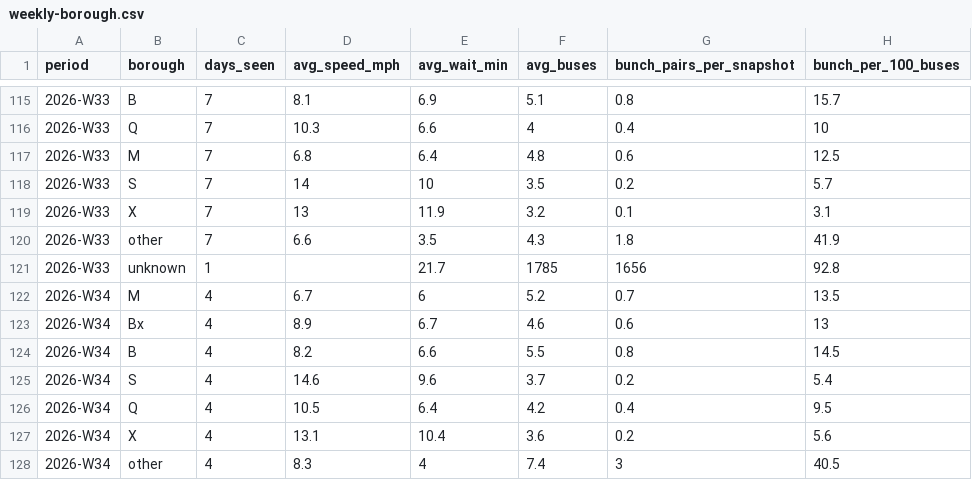
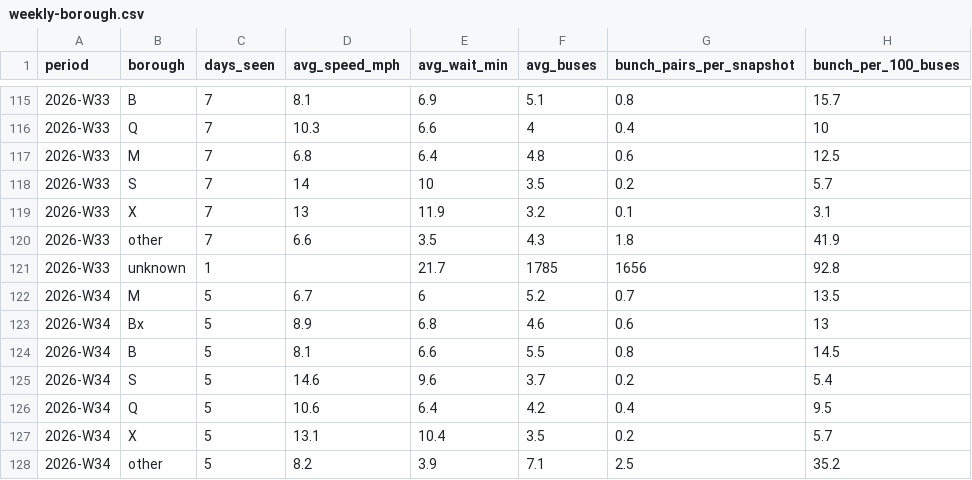
Before and after one commit to joshgreenman1973/experiments, a CSV file: nyc-bus-tracker/data/downloads/weekly-borough.csv, drawn as a sheet; only a part is shown, gaps mark what is left out.

```diff
--- a/nyc-bus-tracker/data/downloads/weekly-borough.csv
+++ b/nyc-bus-tracker/data/downloads/weekly-borough.csv
@@ -121,8 +121,8 @@ period,borough,days_seen,avg_speed_mph,avg_wait_min,avg_buses,bunch_pairs_per_sn
 2026-W33,unknown,1,,21.7,1785,1656,92.8
-2026-W34,M,4,6.7,6,5.2,0.7,13.5
-2026-W34,Bx,4,8.9,6.7,4.6,0.6,13
-2026-W34,B,4,8.2,6.6,5.5,0.8,14.5
-2026-W34,S,4,14.6,9.6,3.7,0.2,5.4
-2026-W34,Q,4,10.5,6.4,4.2,0.4,9.5
-2026-W34,X,4,13.1,10.4,3.6,0.2,5.6
-2026-W34,other,4,8.3,4,7.4,3,40.5
+2026-W34,M,5,6.7,6,5.2,0.7,13.5
+2026-W34,Bx,5,8.9,6.8,4.6,0.6,13
+2026-W34,B,5,8.1,6.6,5.5,0.8,14.5
+2026-W34,S,5,14.6,9.6,3.7,0.2,5.4
+2026-W34,Q,5,10.6,6.4,4.2,0.4,9.5
+2026-W34,X,5,13.1,10.4,3.5,0.2,5.7
+2026-W34,other,5,8.2,3.9,7.1,2.5,35.2
```
Also changed, not shown: nyc-bus-tracker/data/downloads/weekly-routes.csv, nyc-bus-tracker/data/downloads/weekly-system.csv, 6 other files.
